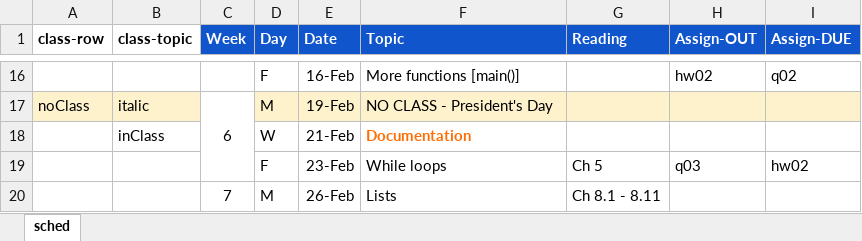
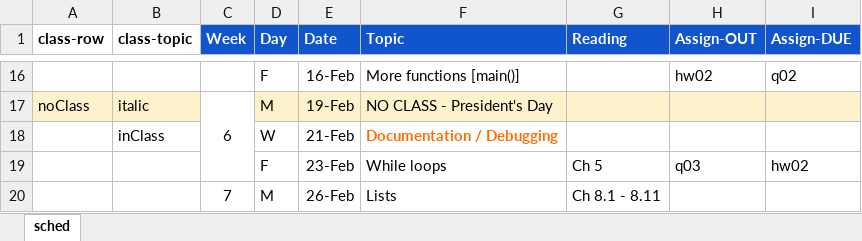
Before and after one commit to amosca01/CAIS117-S24, an Excel workbook: assets/sched.xlsx, sheet sched, drawn as a sheet; only a part is shown, gaps mark what is left out; values as stored, in another font and other column widths than the file's, no borders; the diff names each change by its address in the sheet, - before the commit and + after, or states it on an @@ line.

```diff
--- a/assets/sched.xlsx (sheet sched)
+++ b/assets/sched.xlsx (sheet sched)
-F18 (Topic): Documentation
+F18 (Topic): Documentation / Debugging
```
Also changed, not shown: 29 other files.
